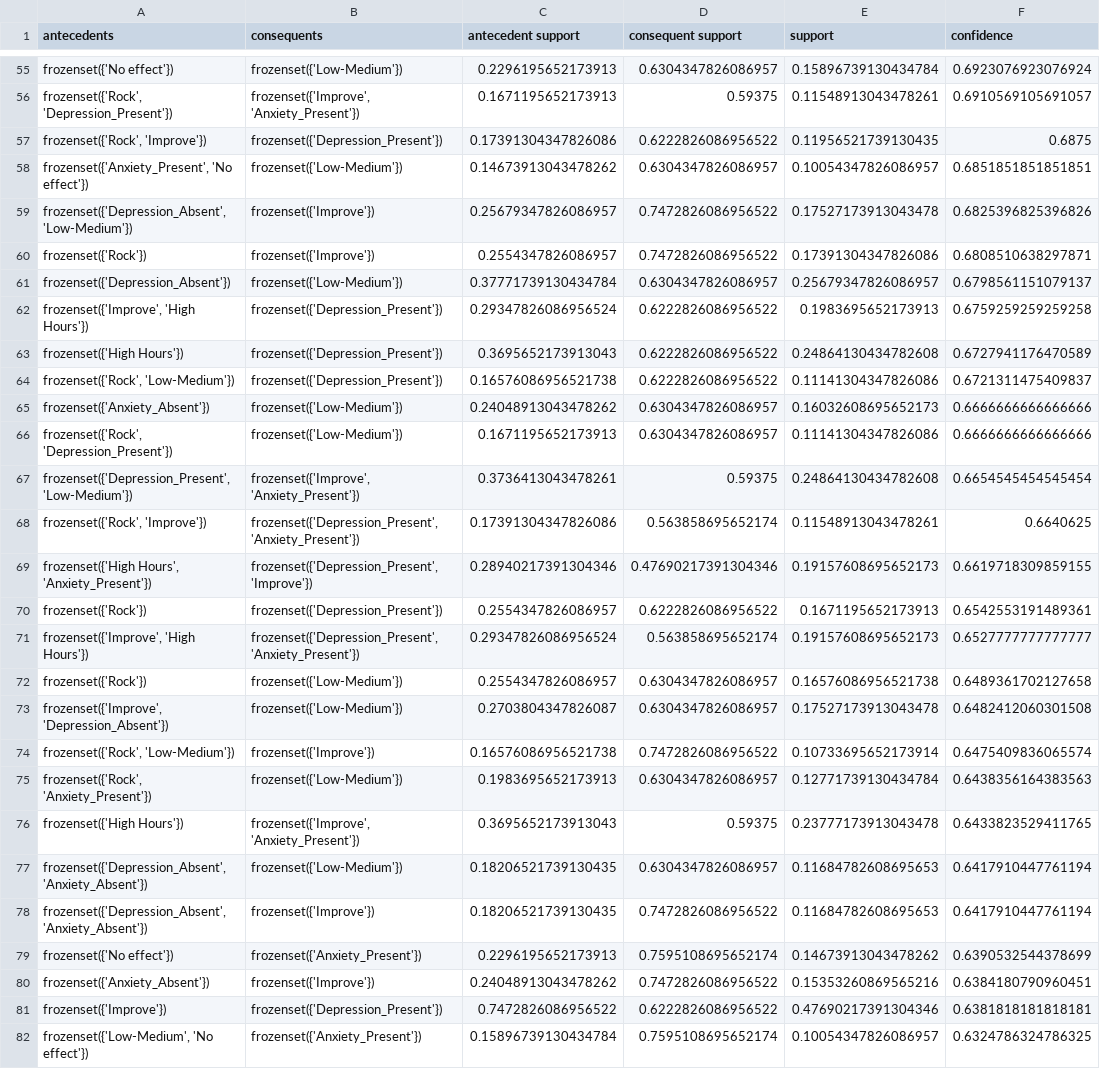
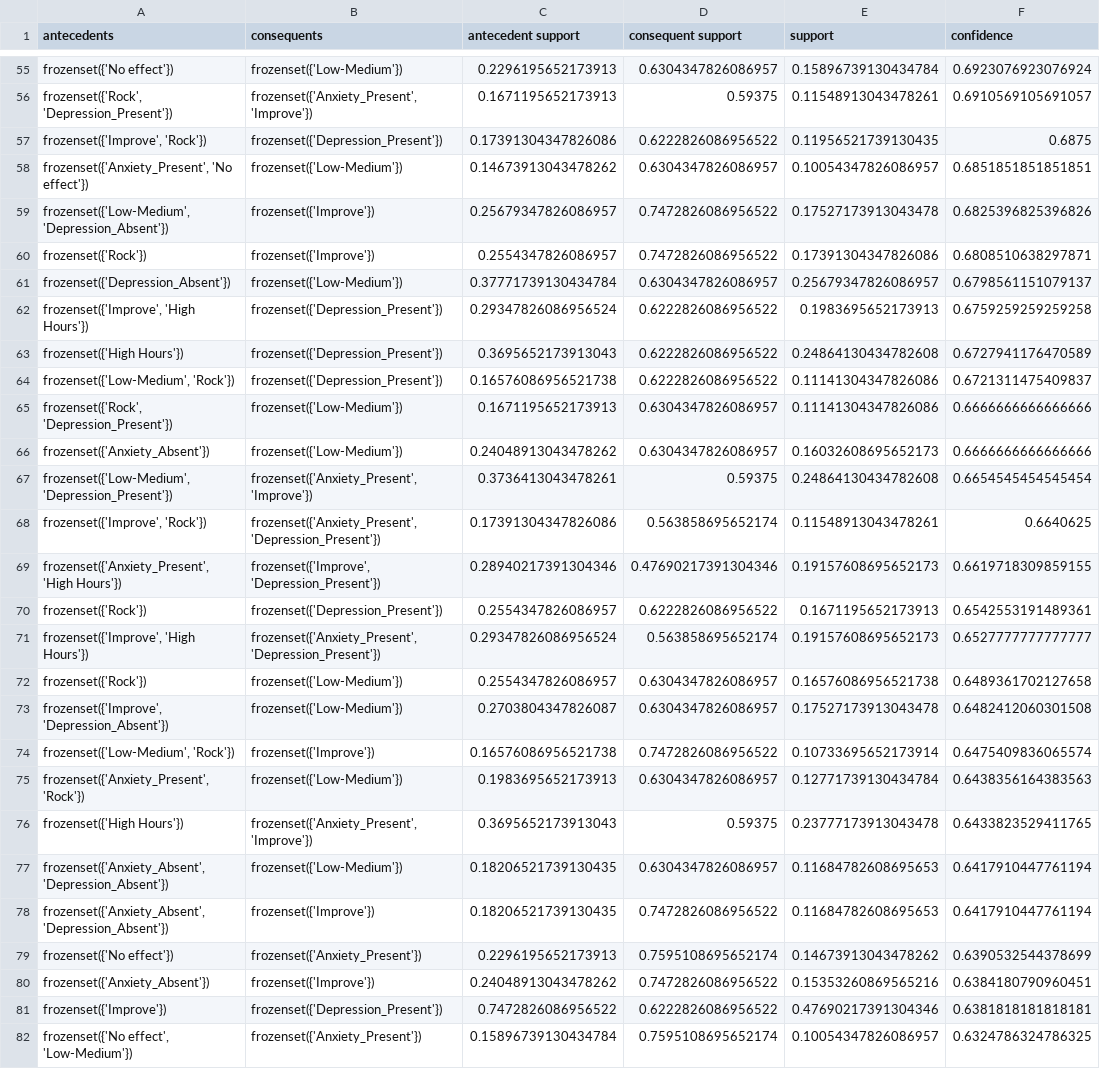
Before and after one commit to bbeecue/CSC172-AssociationMining-Belvis, a CSV file: rules/confidence_rules.csv, drawn as a sheet; only a part is shown, gaps mark what is left out; the diff covers the shown part only; the diff names each change by its address in the sheet, - before the commit and + after, or states it on an @@ line.

```diff
--- a/rules/confidence_rules.csv
+++ b/rules/confidence_rules.csv
-B56 (consequents): frozenset({'Improve', 'Anxiety_Present'})
+B56 (consequents): frozenset({'Anxiety_Present', 'Improve'})
-A57 (antecedents): frozenset({'Rock', 'Improve'})
+A57 (antecedents): frozenset({'Improve', 'Rock'})
-A59 (antecedents): frozenset({'Depression_Absent', 'Low-Medium'})
+A59 (antecedents): frozenset({'Low-Medium', 'Depression_Absent'})
-A64 (antecedents): frozenset({'Rock', 'Low-Medium'})
+A64 (antecedents): frozenset({'Low-Medium', 'Rock'})
@@ row 66 moved to row 65: frozenset({'Rock', 'Depression_Present'}… @@
-A67 (antecedents): frozenset({'Depression_Present', 'Low-Medium'})
+A67 (antecedents): frozenset({'Low-Medium', 'Depression_Present'})
-B67 (consequents): frozenset({'Improve', 'Anxiety_Present'})
+B67 (consequents): frozenset({'Anxiety_Present', 'Improve'})
-A68 (antecedents): frozenset({'Rock', 'Improve'})
+A68 (antecedents): frozenset({'Improve', 'Rock'})
-B68 (consequents): frozenset({'Depression_Present', 'Anxiety_Present'})
+B68 (consequents): frozenset({'Anxiety_Present', 'Depression_Present'})
-A69 (antecedents): frozenset({'High Hours', 'Anxiety_Present'})
+A69 (antecedents): frozenset({'Anxiety_Present', 'High Hours'})
-B69 (consequents): frozenset({'Depression_Present', 'Improve'})
+B69 (consequents): frozenset({'Improve', 'Depression_Present'})
-B71 (consequents): frozenset({'Depression_Present', 'Anxiety_Present'})
+B71 (consequents): frozenset({'Anxiety_Present', 'Depression_Present'})
-A74 (antecedents): frozenset({'Rock', 'Low-Medium'})
+A74 (antecedents): frozenset({'Low-Medium', 'Rock'})
-A75 (antecedents): frozenset({'Rock', 'Anxiety_Present'})
+A75 (antecedents): frozenset({'Anxiety_Present', 'Rock'})
-B76 (consequents): frozenset({'Improve', 'Anxiety_Present'})
+B76 (consequents): frozenset({'Anxiety_Present', 'Improve'})
-A77:A78 (antecedents): frozenset({'Depression_Absent', 'Anxiety_Absent'})
+A77:A78 (antecedents): frozenset({'Anxiety_Absent', 'Depression_Absent'})
-A82 (antecedents): frozenset({'Low-Medium', 'No effect'})
+A82 (antecedents): frozenset({'No effect', 'Low-Medium'})
```
Also changed, not shown: 59 edited cells elsewhere in this file, rules/conviction_rules.csv, rules/leverage_rules.csv, 9 other files.
